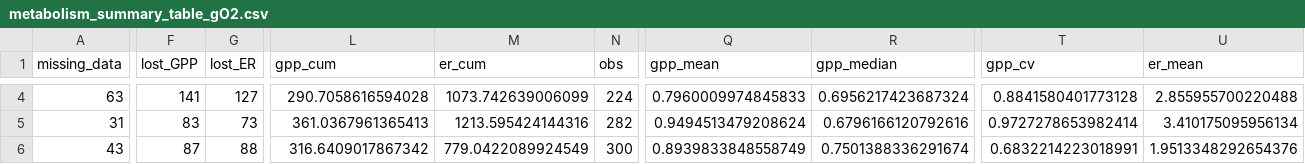
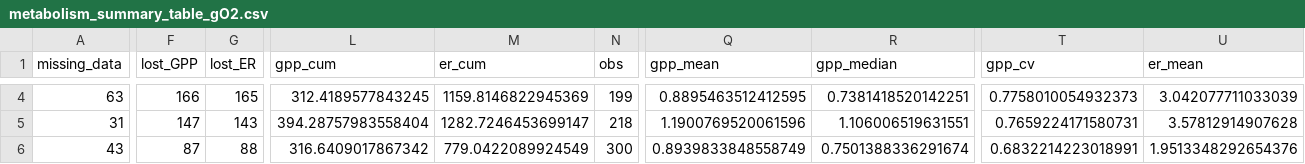
Before and after one commit to amcarter/nhc_50yl, a CSV file: data/metabolism/compiled/metabolism_summary_table_gO2.csv, drawn as a sheet; only a part is shown, gaps mark what is left out; the diff covers the shown part only; the diff names each change by its address in the sheet, - before the commit and + after, or states it on an @@ line.

```diff
--- a/data/metabolism/compiled/metabolism_summary_table_gO2.csv
+++ b/data/metabolism/compiled/metabolism_summary_table_gO2.csv
-F4 (lost_GPP): 141
+F4 (lost_GPP): 166
-G4 (lost_ER): 127
+G4 (lost_ER): 165
-L4 (gpp_cum): 290.7058616594028
+L4 (gpp_cum): 312.4189577843245
-M4 (er_cum): 1073.742639006099
+M4 (er_cum): 1159.8146822945369
-N4 (obs): 224
+N4 (obs): 199
-Q4 (gpp_mean): 0.7960009974845833
+Q4 (gpp_mean): 0.8895463512412595
-R4 (gpp_median): 0.6956217423687324
+R4 (gpp_median): 0.7381418520142251
-T4 (gpp_cv): 0.8841580401773128
+T4 (gpp_cv): 0.7758010054932373
-U4 (er_mean): 2.855955700220488
+U4 (er_mean): 3.042077711033039
-F5 (lost_GPP): 83
+F5 (lost_GPP): 147
-G5 (lost_ER): 73
+G5 (lost_ER): 143
-L5 (gpp_cum): 361.0367961365413
+L5 (gpp_cum): 394.28757983558404
-M5 (er_cum): 1213.595424144316
+M5 (er_cum): 1282.7246453699147
-N5 (obs): 282
+N5 (obs): 218
-Q5 (gpp_mean): 0.9494513479208624
+Q5 (gpp_mean): 1.1900769520061596
-R5 (gpp_median): 0.6796166120792616
+R5 (gpp_median): 1.106006519631551
-T5 (gpp_cv): 0.9727278653982414
+T5 (gpp_cv): 0.7659224171580731
-U5 (er_mean): 3.410175095956134
+U5 (er_mean): 3.57812914907628
```
Also changed, not shown: 55 edited cells elsewhere in this file, 4 other files.
